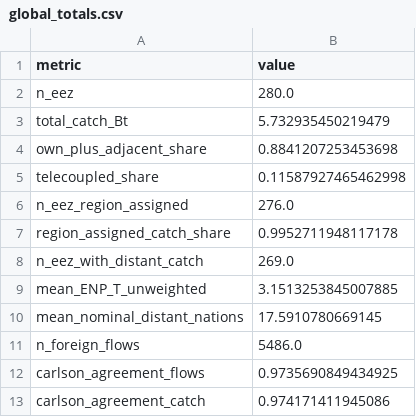
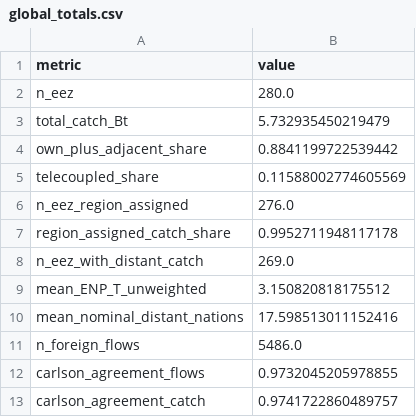
Before and after one commit to Hanshan-XY/MetacouplingLLM, a CSV file: examples/fishing_eez/outputs/global_totals.csv, drawn as a sheet.

```diff
--- a/examples/fishing_eez/outputs/global_totals.csv
+++ b/examples/fishing_eez/outputs/global_totals.csv
@@ -3,4 +3,4 @@ n_eez,280.0
 total_catch_Bt,5.732935450219479
-own_plus_adjacent_share,0.8841207253453698
-telecoupled_share,0.11587927465462998
+own_plus_adjacent_share,0.8841199722539442
+telecoupled_share,0.11588002774605569
 n_eez_region_assigned,276.0
@@ -8,6 +8,6 @@ region_assigned_catch_share,0.9952711948117178
 n_eez_with_distant_catch,269.0
-mean_ENP_T_unweighted,3.1513253845007885
-mean_nominal_distant_nations,17.5910780669145
+mean_ENP_T_unweighted,3.150820818175512
+mean_nominal_distant_nations,17.598513011152416
 n_foreign_flows,5486.0
-carlson_agreement_flows,0.9735690849434925
-carlson_agreement_catch,0.974171411945086
+carlson_agreement_flows,0.9732045205978855
+carlson_agreement_catch,0.9741722860489757
```
Also changed, not shown: examples/fishing_eez/outputs/carlson_comparison.csv, examples/fishing_eez/outputs/indicators_by_eez.csv, 14 other files.
